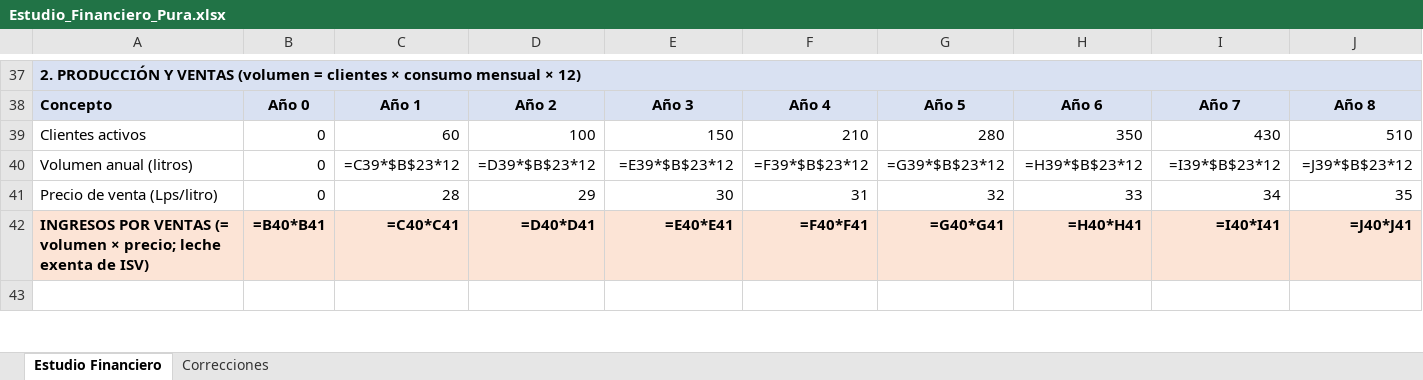
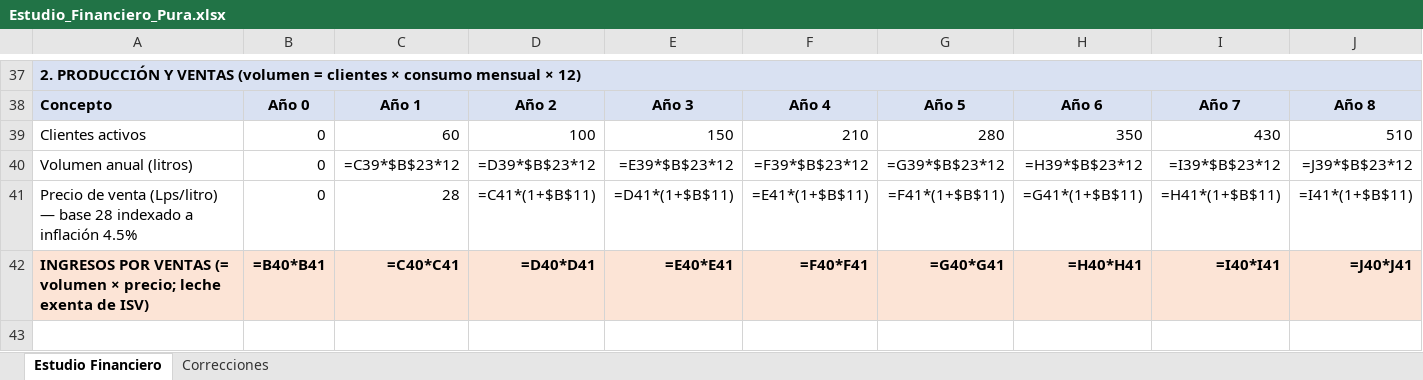
Before and after one commit to pewez267-dot/Rangos, an Excel workbook: Estudio_Financiero_Pura.xlsx, sheet Estudio Financiero, drawn as a sheet; only a part is shown, gaps mark what is left out; values as stored, in another font and other column widths than the file's, no borders; formulas without a stored value are shown as written; removed rows and columns are numbered as before the commit, all else as after; rows hold the shown columns only; the diff names each change by its address in the sheet, - before the commit and + after, or states it on an @@ line.

Commit message:
Precio de venta indexado a inflacion 4.5% (igual que costos) para consistencia de margen real; Excel y tesis actualizados (VAN/TIRM/PRI/Cuadro 1)

```diff
--- a/Estudio_Financiero_Pura.xlsx (sheet Estudio Financiero)
+++ b/Estudio_Financiero_Pura.xlsx (sheet Estudio Financiero)
-row 41: Precio de venta (Lps/litro) | 0 | 28 | 29 | 30 | 31 | 32 | 33 | 34 | 35
+row 41: Precio de venta (Lps/litro) — base 28 indexado a inflación 4.5% | 0 | 28 | =C41*(1+$B$11) | =D41*(1+$B$11) | =E41*(1+$B$11) | =F41*(1+$B$11) | =G41*(1+$B$11) | =H41*(1+$B$11) | =I41*(1+$B$11)
```
Also changed, not shown: 1 other file.
